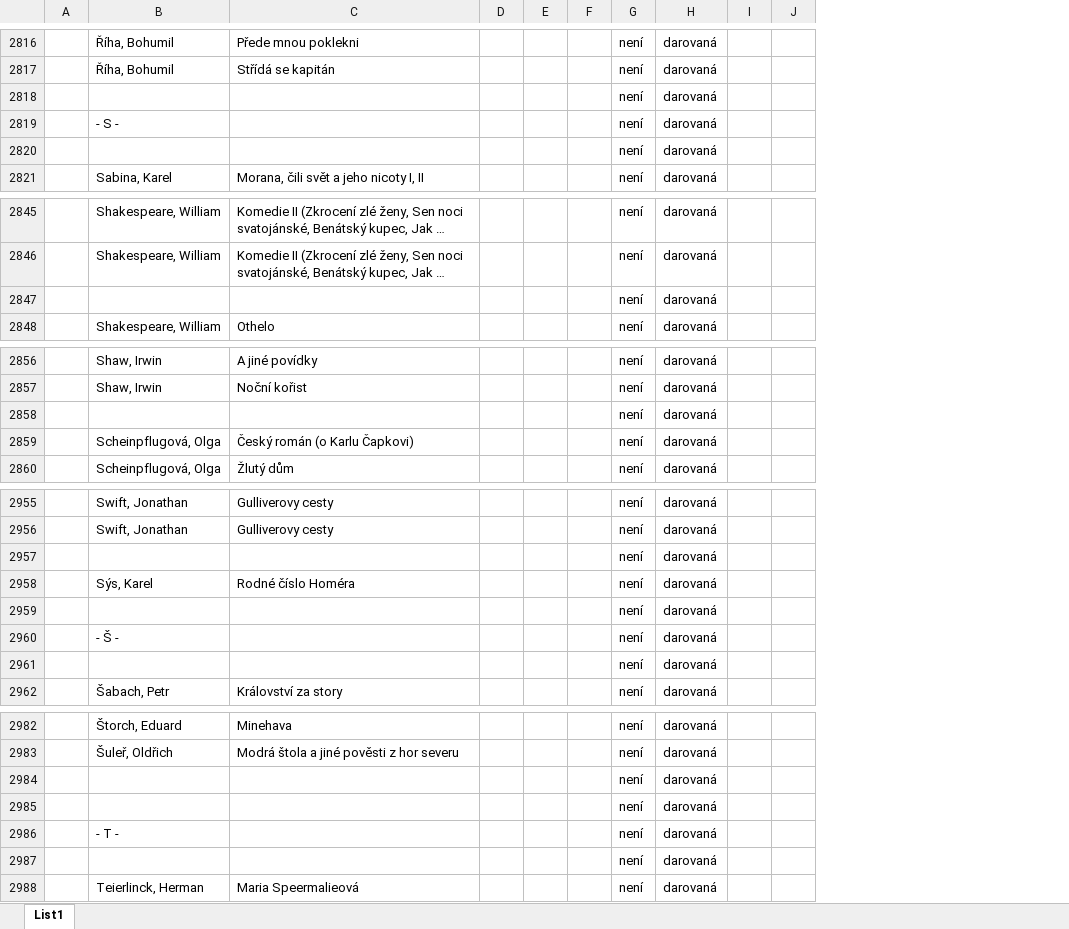
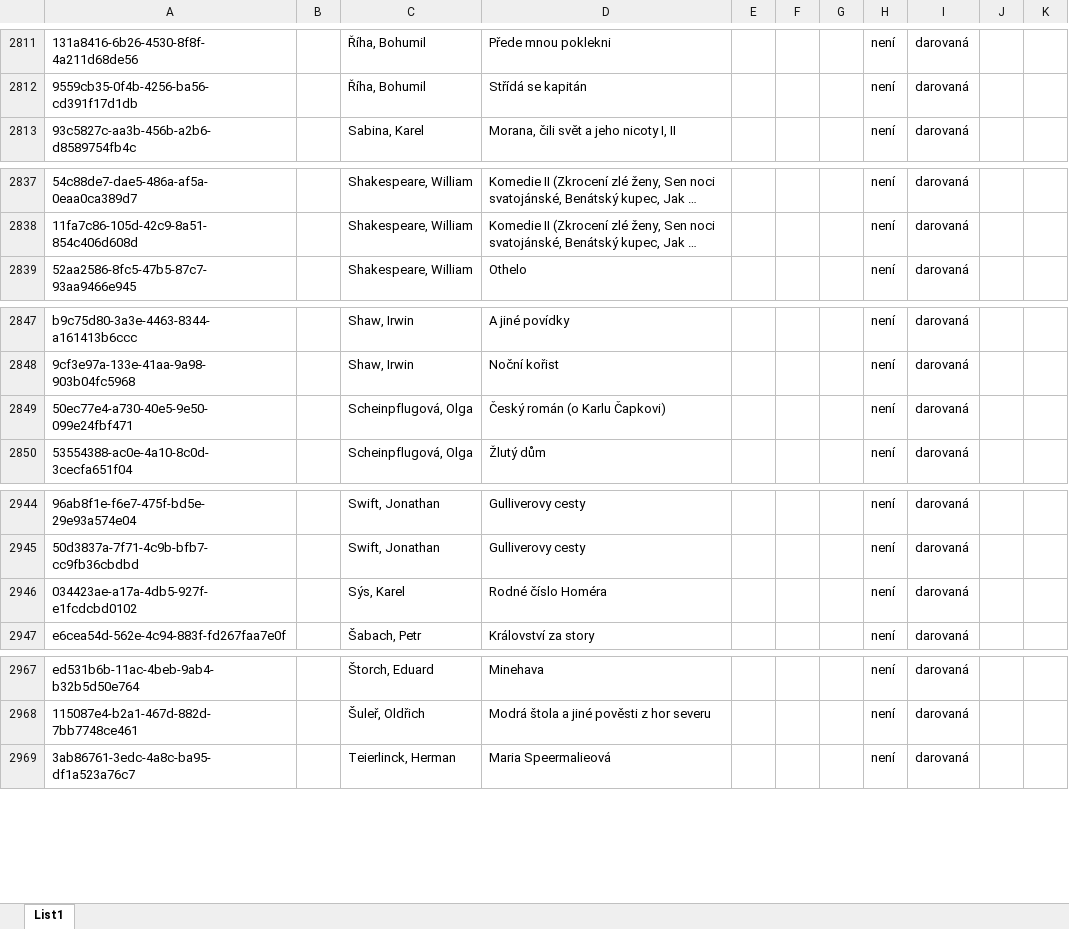
Before and after one commit to Nockiest/eknihovna, an Excel workbook: knihy.xlsx, sheet List1, drawn as a sheet; only a part is shown, gaps mark what is left out; long unchanged cells end in …; values as stored, in another font and other column widths than the file's, no cell formats; conditional formats not drawn; removed rows and columns are numbered as before the commit, all else as after; the diff covers the shown part only; the diff names each change by its address in the sheet, - before the commit and + after, or states it on an @@ line.

```diff
--- a/knihy.xlsx (sheet List1)
+++ b/knihy.xlsx (sheet List1)
+column A, rows 2811-2813: 131a8416-6b26-4530-8f8f-4a211d68de56 | 9559cb35-0f4b-4256-ba56-cd391f17d1db | 93c5827c-aa3b-456b-a2b6-d8589754fb4c; rows 2837-2839: 54c88de7-dae5-486a-af5a-0eaa0ca389d7 | 11fa7c86-105d-42c9-8a51-854c406d608d | 52aa2586-8fc5-47b5-87c7-93aa9466e945; rows 2847-2850: b9c75d80-3a3e-4463-8344-a161413b6ccc | 9cf3e97a-133e-41aa-9a98-903b04fc5968 | 50ec77e4-a730-40e5-9e50-099e24fbf471 | 53554388-ac0e-4a10-8c0d-3cecfa651f04; rows 2944-2947: 96ab8f1e-f6e7-475f-bd5e-29e93a574e04 | 50d3837a-7f71-4c9b-bfb7-cc9fb36cbdbd | 034423ae-a17a-4db5-927f-e1fcdcbd0102 | e6cea54d-562e-4c94-883f-fd267faa7e0f; rows 2967-2969: ed531b6b-11ac-4beb-9ab4-b32b5d50e764 | 115087e4-b2a1-467d-882d-7bb7748ce461 | 3ab86761-3edc-4a8c-ba95-df1a523a76c7
-row 2818:  |  |  |  |  |  | není | darovaná
-row 2819:  | - S - |  |  |  |  | není | darovaná
-row 2820:  |  |  |  |  |  | není | darovaná
-row 2847:  |  |  |  |  |  | není | darovaná
-row 2858:  |  |  |  |  |  | není | darovaná
-row 2957:  |  |  |  |  |  | není | darovaná
-row 2959:  |  |  |  |  |  | není | darovaná
-row 2960:  | - Š - |  |  |  |  | není | darovaná
-row 2961:  |  |  |  |  |  | není | darovaná
-row 2984:  |  |  |  |  |  | není | darovaná
-row 2985:  |  |  |  |  |  | není | darovaná
-row 2986:  | - T - |  |  |  |  | není | darovaná
-row 2987:  |  |  |  |  |  | není | darovaná
```
Also changed, not shown: 1 added row and 57 removed rows elsewhere in this sheet, cell formats, 2 other files.
